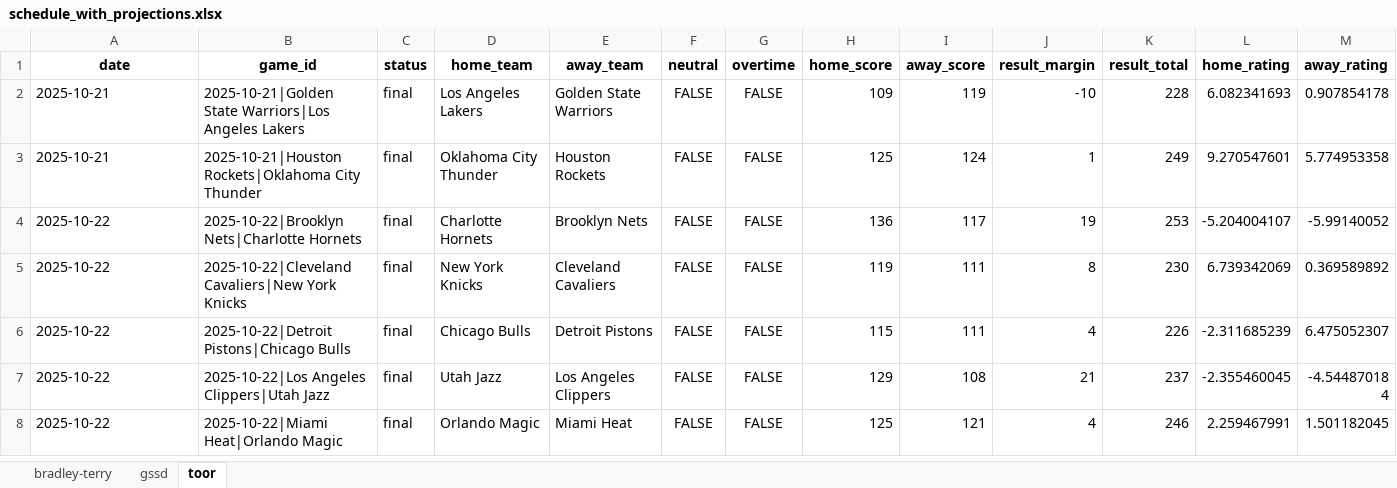
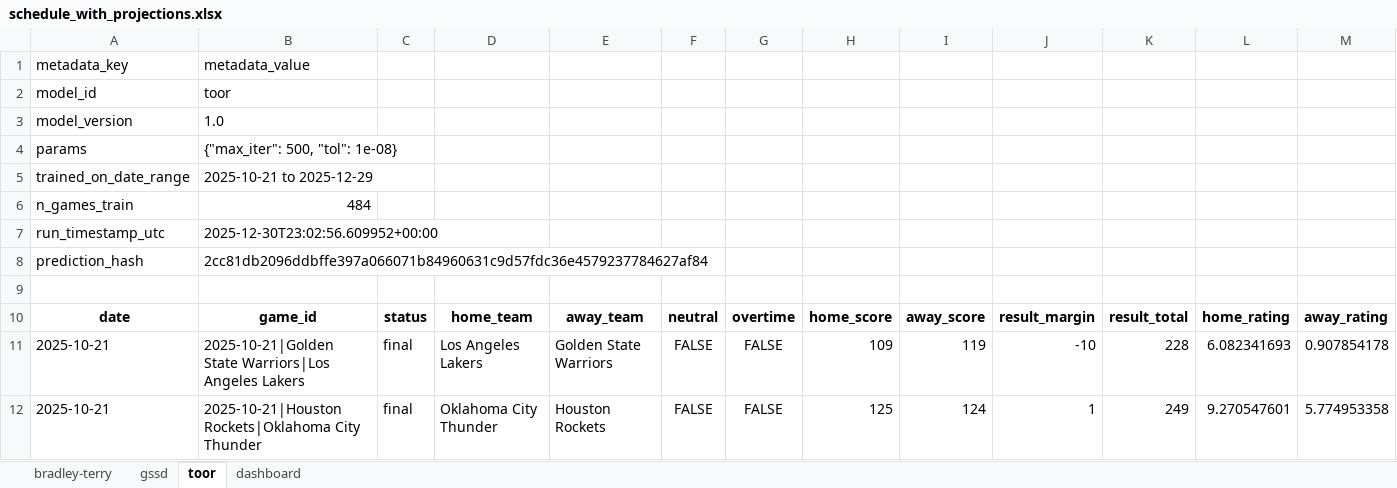
Before and after one commit to prairiepilotfpv/sports-power-ratings, an Excel workbook: data/processed/nba/2025-26/schedule_with_projections.xlsx, sheet toor, drawn as a sheet; only a part is shown; the shorter side is filled out with more unchanged rows; values as stored, in another font and other column widths than the file's, no borders; rows hold the shown columns only; the diff names each change by its address in the sheet, - before the commit and + after, or states it on an @@ line.

```diff
--- a/data/processed/nba/2025-26/schedule_with_projections.xlsx (sheet toor)
+++ b/data/processed/nba/2025-26/schedule_with_projections.xlsx (sheet toor)
+sheet tab: dashboard
+row 1: metadata_key | metadata_value
+row 2: model_id | toor
+row 3: model_version | 1.0
+row 4: params | {"max_iter": 500, "tol": 1e-08}
+row 5: trained_on_date_range | 2025-10-21 to 2025-12-29
+row 6: n_games_train | 484
+row 7: run_timestamp_utc | 2025-12-30T23:02:56.609952+00:00
+row 8: prediction_hash | 2cc81db2096ddbffe397a066071b84960631c9d57fdc36e4579237784627af84
+row 9: (empty)
```
Also changed, not shown: sheet bradley-terry, sheet gssd, 1 other file.
